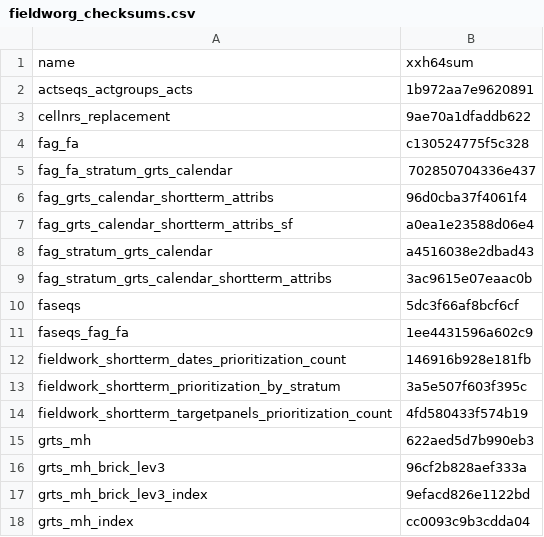
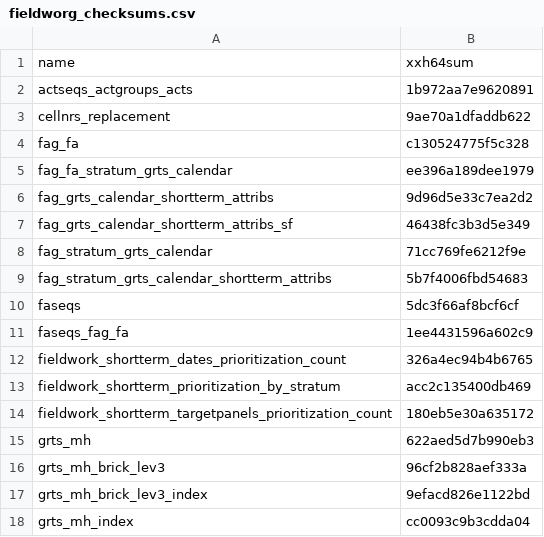
Before and after one commit to inbo/n2khab-mne-monitoring, a CSV file: fieldworg_checksums.csv, drawn as a sheet; only a part is shown; the diff covers the shown part only.

```diff
--- a/fieldworg_checksums.csv
+++ b/fieldworg_checksums.csv
@@ -4,12 +4,12 @@ cellnrs_replacement,9ae70a1dfaddb622
 fag_fa,c130524775f5c328
-fag_fa_stratum_grts_calendar,702850704336e437
-fag_grts_calendar_shortterm_attribs,96d0cba37f4061f4
-fag_grts_calendar_shortterm_attribs_sf,a0ea1e23588d06e4
-fag_stratum_grts_calendar,a4516038e2dbad43
-fag_stratum_grts_calendar_shortterm_attribs,3ac9615e07eaac0b
+fag_fa_stratum_grts_calendar,ee396a189dee1979
+fag_grts_calendar_shortterm_attribs,9d96d5e33c7ea2d2
+fag_grts_calendar_shortterm_attribs_sf,46438fc3b3d5e349
+fag_stratum_grts_calendar,71cc769fe6212f9e
+fag_stratum_grts_calendar_shortterm_attribs,5b7f4006fbd54683
 faseqs,5dc3f66af8bcf6cf
 faseqs_fag_fa,1ee4431596a602c9
-fieldwork_shortterm_dates_prioritization_count,146916b928e181fb
-fieldwork_shortterm_prioritization_by_stratum,3a5e507f603f395c
-fieldwork_shortterm_targetpanels_prioritization_count,4fd580433f574b19
+fieldwork_shortterm_dates_prioritization_count,326a4ec94b4b6765
+fieldwork_shortterm_prioritization_by_stratum,acc2c135400db469
+fieldwork_shortterm_targetpanels_prioritization_count,180eb5e30a635172
 grts_mh,622aed5d7b990eb3
```
Also changed, not shown: 10 edited cells elsewhere in this file, 7 other files.
